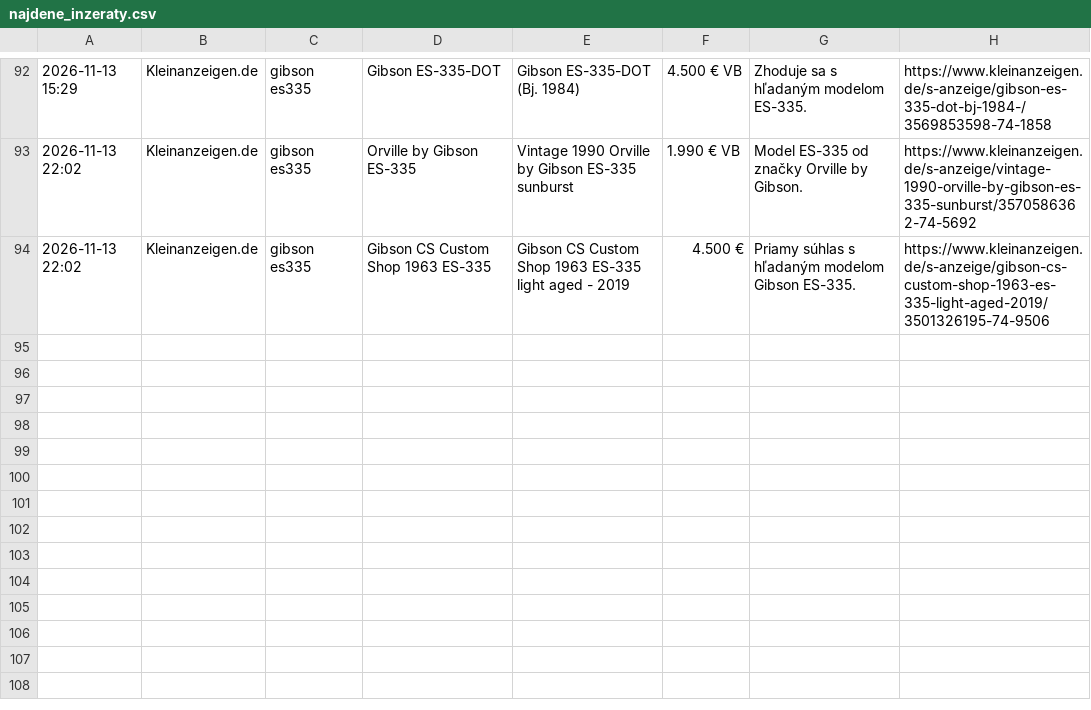
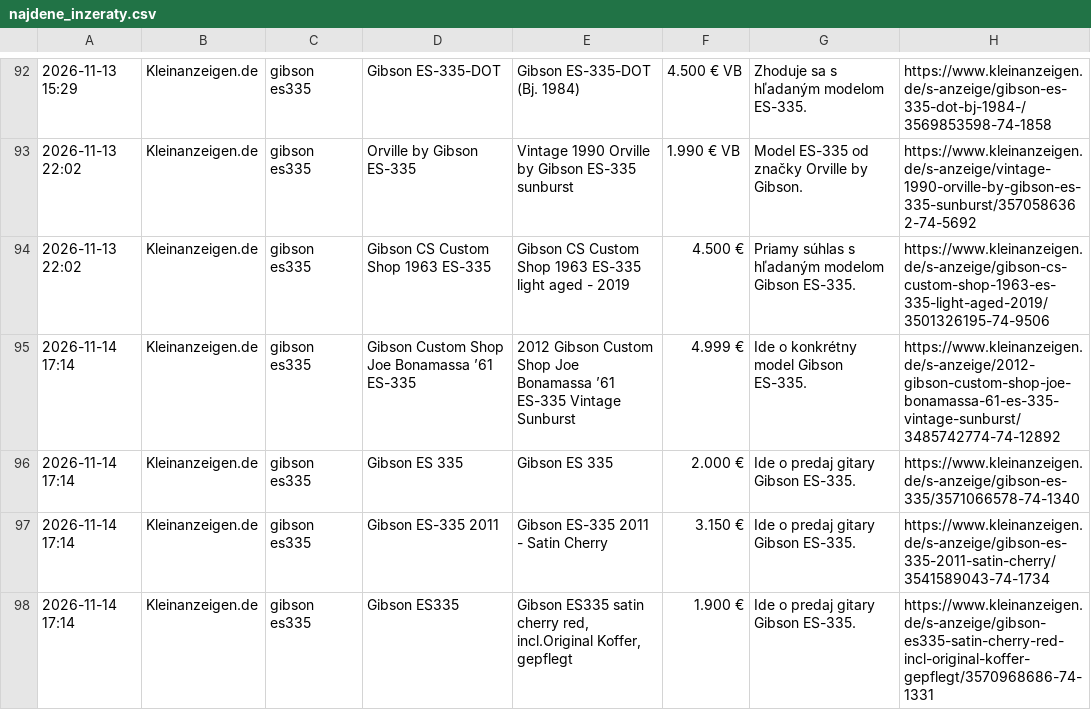
Before and after one commit to kamilfilka-collab/bazos-kleinanzeigen-scraper, a CSV file: najdene_inzeraty.csv, drawn as a sheet; only a part is shown, gaps mark what is left out; the diff names each change by its address in the sheet, - before the commit and + after, or states it on an @@ line.

```diff
--- a/najdene_inzeraty.csv
+++ b/najdene_inzeraty.csv
+row 95: 2026-11-14 17:14 | Kleinanzeigen.de | gibson es335 | Gibson Custom Shop Joe Bonamassa ’61 ES-335 | 2012 Gibson Custom Shop Joe Bonamassa ’61 ES-335 Vintage Sunburst | 4.999 € | Ide o konkrétny model Gibson ES-335. | https://www.kleinanzeigen.de/s-anzeige/2012-gibson-custom-shop-joe-bonamassa-61-es-335-vintage-sunburst/3485742774-74-12892
+row 96: 2026-11-14 17:14 | Kleinanzeigen.de | gibson es335 | Gibson ES 335 | Gibson ES 335 | 2.000 € | Ide o predaj gitary Gibson ES-335. | https://www.kleinanzeigen.de/s-anzeige/gibson-es-335/3571066578-74-1340
+row 97: 2026-11-14 17:14 | Kleinanzeigen.de | gibson es335 | Gibson ES-335 2011 | Gibson ES-335 2011 - Satin Cherry | 3.150 € | Ide o predaj gitary Gibson ES-335. | https://www.kleinanzeigen.de/s-anzeige/gibson-es-335-2011-satin-cherry/3541589043-74-1734
+row 98: 2026-11-14 17:14 | Kleinanzeigen.de | gibson es335 | Gibson ES335 | Gibson ES335 satin cherry red, incl.Original Koffer, gepflegt | 1.900 € | Ide o predaj gitary Gibson ES-335. | https://www.kleinanzeigen.de/s-anzeige/gibson-es335-satin-cherry-red-incl-original-koffer-gepflegt/3570968686-74-1331
```
Also changed, not shown: 1 other file.
